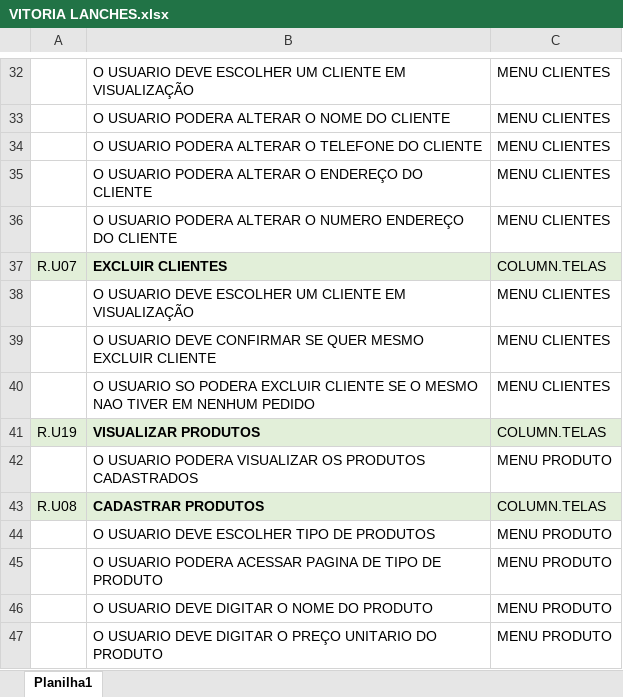
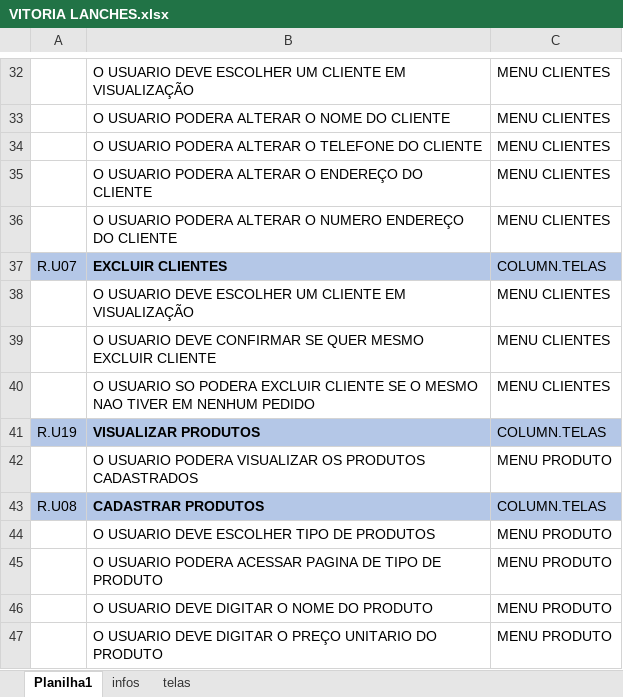
Before and after one commit to kauebdev/Projeto_Vitoria_Lanches, an Excel workbook: DS/VITORIA LANCHES.xlsx, sheet Planilha1, drawn as a sheet; only a part is shown, gaps mark what is left out; values as stored, in another font and other column widths than the file's, no borders; charts and pictures not drawn; the diff covers the shown part only; the diff names each change by its address in the sheet, - before the commit and + after, or states it on an @@ line.

```diff
--- a/DS/VITORIA LANCHES.xlsx (sheet Planilha1)
+++ b/DS/VITORIA LANCHES.xlsx (sheet Planilha1)
+sheet tab: infos
+sheet tab: telas
-A37:C37 fill: #E2EFD9
+A37:C37 fill: #B4C7E7
-A41:C41 fill: #E2EFD9
+A41:C41 fill: #B4C7E7
-A43:C43 fill: #E2EFD9
+A43:C43 fill: #B4C7E7
```
Also changed, not shown: cell formats elsewhere in this sheet, charts or pictures, 1 other file.
